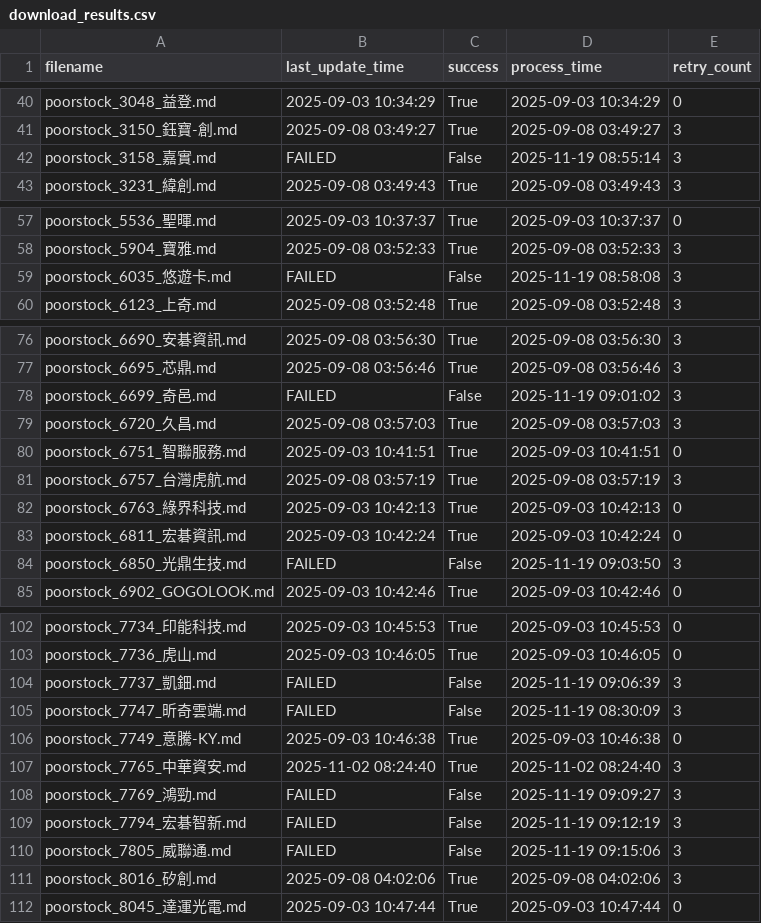
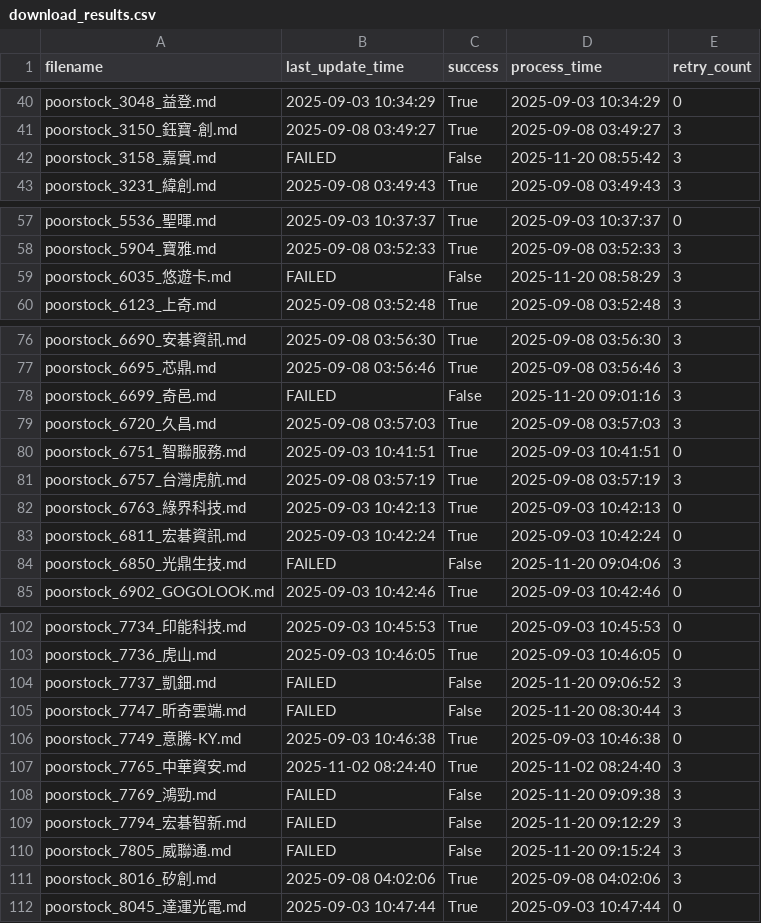
Before and after one commit to wenchiehlee-investment/poorstock, a CSV file: poorstock/download_results.csv, drawn as a sheet; only a part is shown, gaps mark what is left out.

```diff
--- a/poorstock/download_results.csv
+++ b/poorstock/download_results.csv
@@ -41,3 +41,3 @@ poorstock_3048_益登.md,2025-09-03 10:34:29,True,2025-09-03 10:34:29,0
 poorstock_3150_鈺寶-創.md,2025-09-08 03:49:27,True,2025-09-08 03:49:27,3
-poorstock_3158_嘉實.md,FAILED,False,2025-11-19 08:55:14,3
+poorstock_3158_嘉實.md,FAILED,False,2025-11-20 08:55:42,3
 poorstock_3231_緯創.md,2025-09-08 03:49:43,True,2025-09-08 03:49:43,3
@@ -58,3 +58,3 @@ poorstock_5536_聖暉.md,2025-09-03 10:37:37,True,2025-09-03 10:37:37,0
 poorstock_5904_寶雅.md,2025-09-08 03:52:33,True,2025-09-08 03:52:33,3
-poorstock_6035_悠遊卡.md,FAILED,False,2025-11-19 08:58:08,3
+poorstock_6035_悠遊卡.md,FAILED,False,2025-11-20 08:58:29,3
 poorstock_6123_上奇.md,2025-09-08 03:52:48,True,2025-09-08 03:52:48,3
@@ -77,3 +77,3 @@ poorstock_6690_安碁資訊.md,2025-09-08 03:56:30,True,2025-09-08 03:56:30,3
 poorstock_6695_芯鼎.md,2025-09-08 03:56:46,True,2025-09-08 03:56:46,3
-poorstock_6699_奇邑.md,FAILED,False,2025-11-19 09:01:02,3
+poorstock_6699_奇邑.md,FAILED,False,2025-11-20 09:01:16,3
 poorstock_6720_久昌.md,2025-09-08 03:57:03,True,2025-09-08 03:57:03,3
@@ -83,3 +83,3 @@ poorstock_6763_綠界科技.md,2025-09-03 10:42:13,True,2025-09-03 10:42:13,0
 poorstock_6811_宏碁資訊.md,2025-09-03 10:42:24,True,2025-09-03 10:42:24,0
-poorstock_6850_光鼎生技.md,FAILED,False,2025-11-19 09:03:50,3
+poorstock_6850_光鼎生技.md,FAILED,False,2025-11-20 09:04:06,3
 poorstock_6902_GOGOLOOK.md,2025-09-03 10:42:46,True,2025-09-03 10:42:46,0
@@ -103,9 +103,9 @@ poorstock_7734_印能科技.md,2025-09-03 10:45:53,True,2025-09-03 10:45:53,0
 poorstock_7736_虎山.md,2025-09-03 10:46:05,True,2025-09-03 10:46:05,0
-poorstock_7737_凱鈿.md,FAILED,False,2025-11-19 09:06:39,3
-poorstock_7747_昕奇雲端.md,FAILED,False,2025-11-19 08:30:09,3
+poorstock_7737_凱鈿.md,FAILED,False,2025-11-20 09:06:52,3
+poorstock_7747_昕奇雲端.md,FAILED,False,2025-11-20 08:30:44,3
 poorstock_7749_意騰-KY.md,2025-09-03 10:46:38,True,2025-09-03 10:46:38,0
 poorstock_7765_中華資安.md,2025-11-02 08:24:40,True,2025-11-02 08:24:40,3
-poorstock_7769_鴻勁.md,FAILED,False,2025-11-19 09:09:27,3
-poorstock_7794_宏碁智新.md,FAILED,False,2025-11-19 09:12:19,3
-poorstock_7805_威聯通.md,FAILED,False,2025-11-19 09:15:06,3
+poorstock_7769_鴻勁.md,FAILED,False,2025-11-20 09:09:38,3
+poorstock_7794_宏碁智新.md,FAILED,False,2025-11-20 09:12:29,3
+poorstock_7805_威聯通.md,FAILED,False,2025-11-20 09:15:24,3
 poorstock_8016_矽創.md,2025-09-08 04:02:06,True,2025-09-08 04:02:06,3
```
Also changed, not shown: 2 other files.
